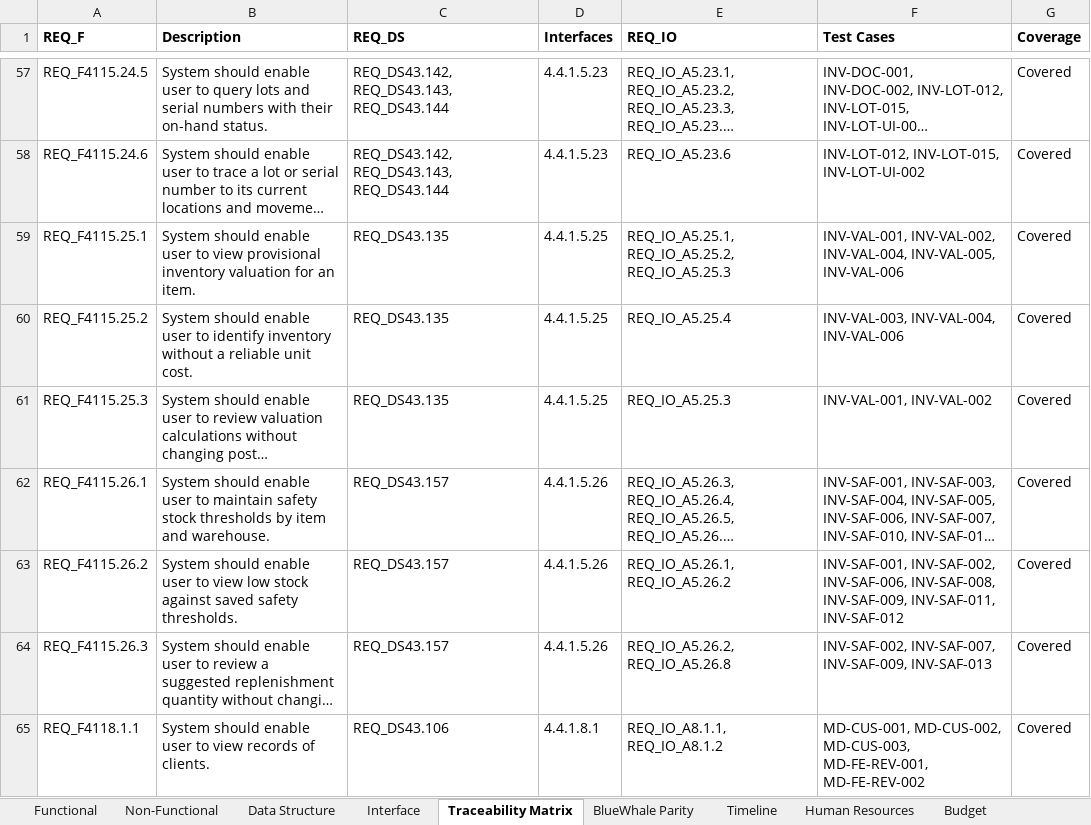
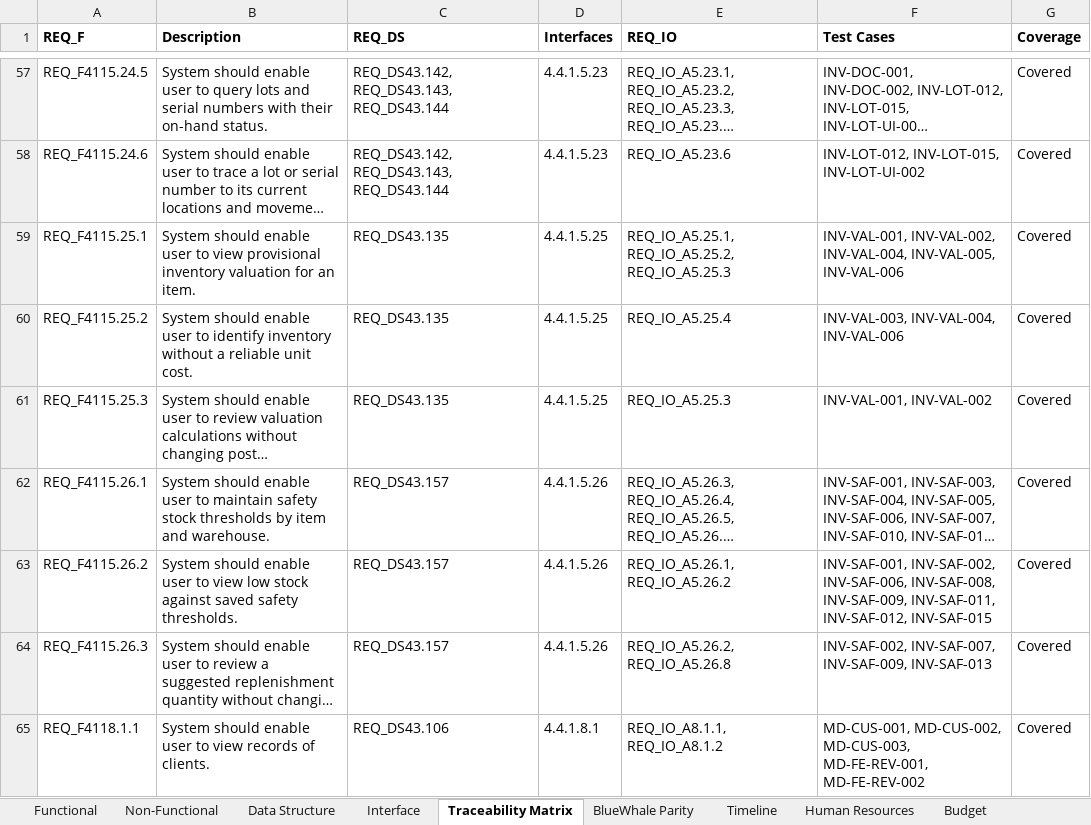
Before and after one commit to snowwhite10/MyERP, an Excel workbook: docs/99-output/MyERP_Requirements.xlsx, sheet Traceability Matrix, drawn as a sheet; only a part is shown, gaps mark what is left out; long unchanged cells end in …; values as stored, in another font and other column widths than the file's, no borders; the diff names each change by its address in the sheet, - before the commit and + after, or states it on an @@ line.

```diff
--- a/docs/99-output/MyERP_Requirements.xlsx (sheet Traceability Matrix)
+++ b/docs/99-output/MyERP_Requirements.xlsx (sheet Traceability Matrix)
-F63 (Test Cases): …INV-SAF-009, INV-SAF-011, INV-SAF-012
+F63 (Test Cases): …INV-SAF-009, INV-SAF-011, INV-SAF-012, INV-SAF-015
```
Also changed, not shown: 17 other files.
